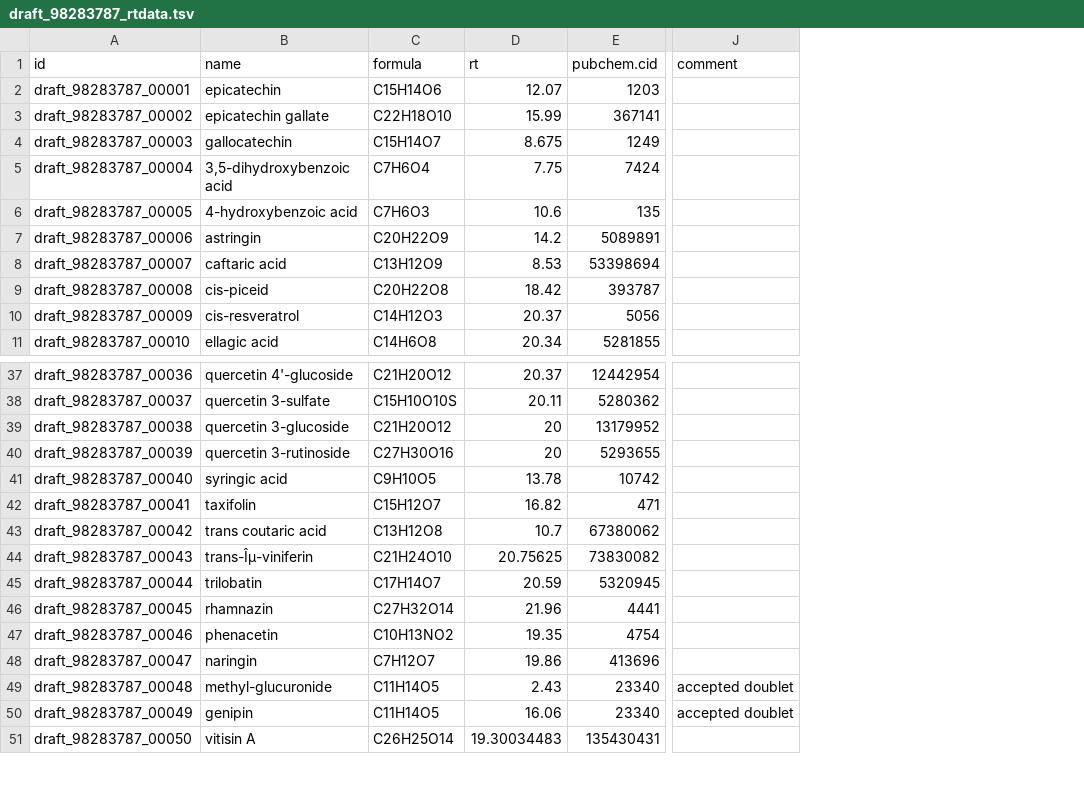
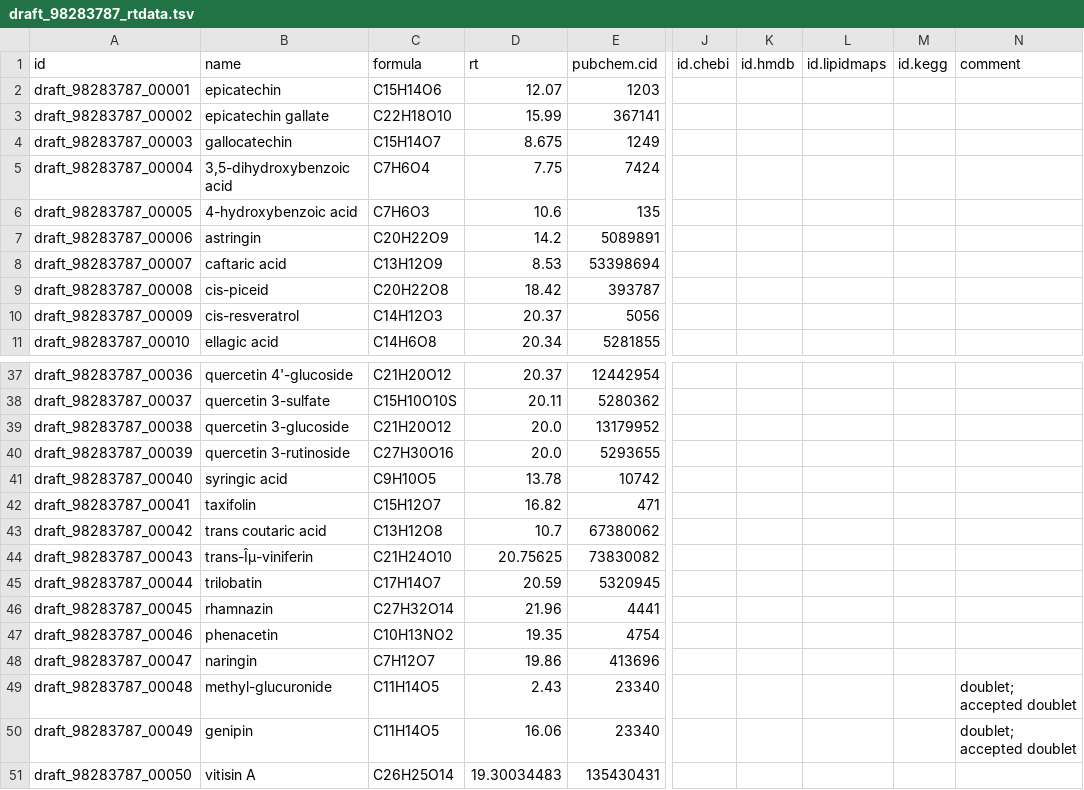
Before and after one commit to michaelwitting/RepoRT, a TSV file: raw_data/draft_98283787/draft_98283787_rtdata.tsv, drawn as a sheet; only a part is shown, gaps mark what is left out; addresses are those after the commit; the diff names each change by its address in the sheet, - before the commit and + after, or states it on an @@ line.

```diff
--- a/raw_data/draft_98283787/draft_98283787_rtdata.tsv
+++ b/raw_data/draft_98283787/draft_98283787_rtdata.tsv
+column J (id.chebi), empty
+column K (id.hmdb), empty
+column L (id.lipidmaps), empty
+column M (id.kegg), empty
-D39:D40 (rt): 20
+D39:D40 (rt): 20.0
-N49:N50 (comment): accepted doublet
+N49:N50 (comment): doublet; accepted doublet
```
Also changed, not shown: processed_data/studies.tsv, raw_data/studies.tsv, 18 other files.
